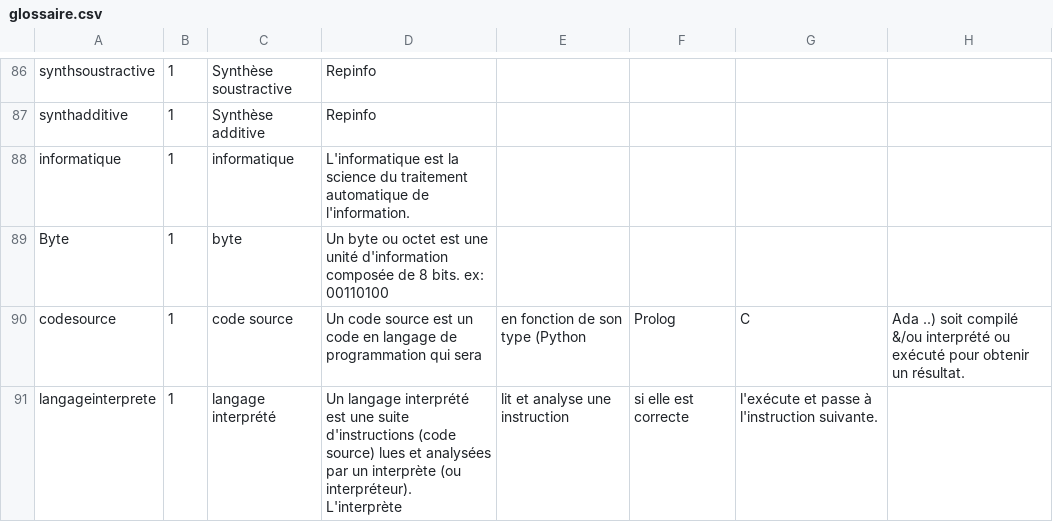
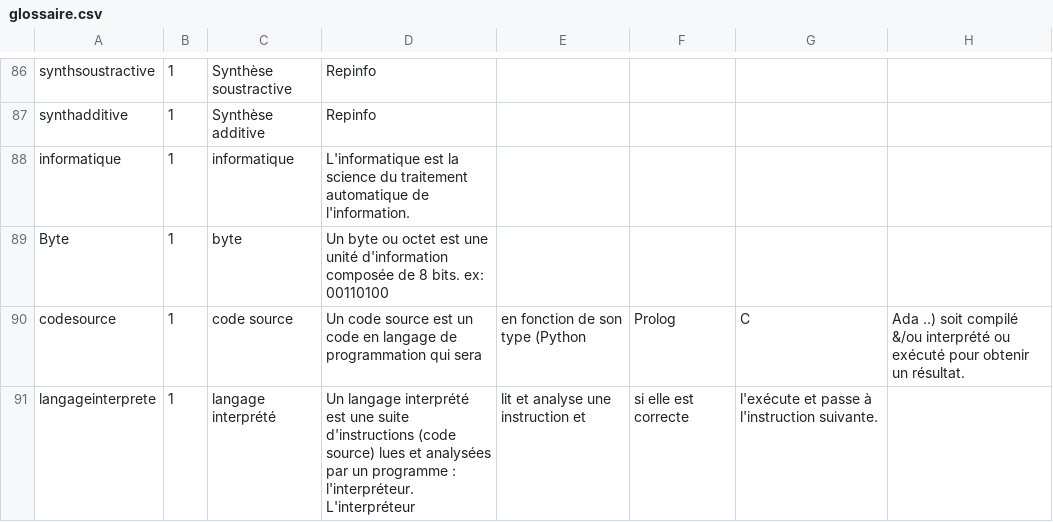
Before and after one commit to edunumsec2/book, a CSV file: config/glossaire.csv, drawn as a sheet; only a part is shown, gaps mark what is left out.

Commit message:
Update glossaire.csv

```diff
--- a/config/glossaire.csv
+++ b/config/glossaire.csv
@@ -95,2 +95,2 @@ Byte,1,byte, Un byte ou octet est une unité d'information composée de 8 bits.
 codesource,1,code source, Un code source est un code en langage de programmation qui sera, en fonction de son type (Python, Prolog, C, Ada ..) soit compilé &/ou interprété ou exécuté pour obtenir un résultat.
-langageinterprete,1,langage interprété, Un langage interprété est une suite d'instructions (code source) lues et analysées par un interprète (ou interpréteur). L'interprète, lit et analyse une instruction, si elle est correcte, l'exécute et passe à l'instruction suivante.
+langageinterprete,1,langage interprété, Un langage interprété est une suite d'instructions (code source) lues et analysées par un programme : l'interpréteur. L'interpréteur, lit et analyse une instruction et, si elle est correcte, l'exécute et passe à l'instruction suivante.
```
